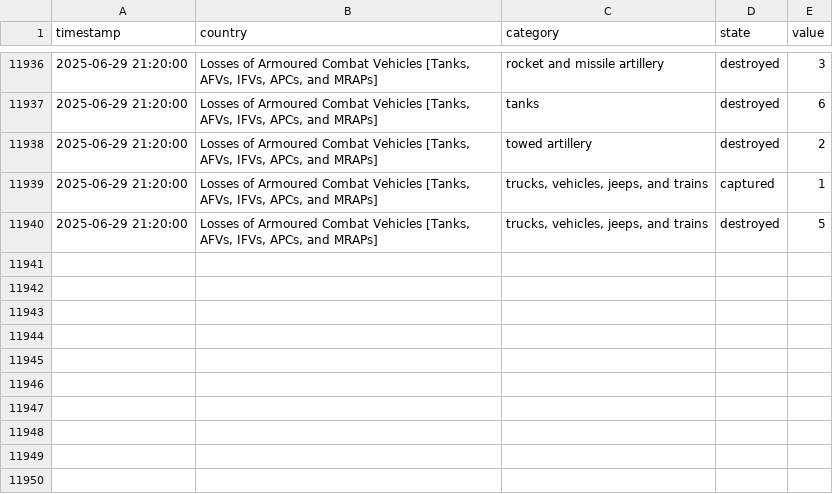
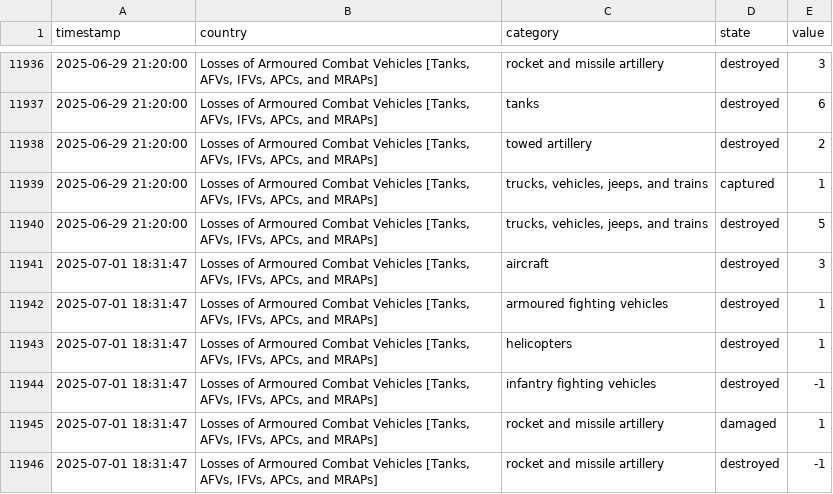
Before and after one commit to mauforonda/ukraine, a CSV file: log.csv, drawn as a sheet; only a part is shown, gaps mark what is left out.

```diff
--- a/log.csv
+++ b/log.csv
@@ -11940 +11940,7 @@ timestamp,country,category,state,value
 2025-06-29 21:20:00,"Losses of Armoured Combat Vehicles [Tanks, AFVs, IFVs, APCs, and MRAPs]","trucks, vehicles, jeeps, and trains",destroyed,5
+2025-07-01 18:31:47,"Losses of Armoured Combat Vehicles [Tanks, AFVs, IFVs, APCs, and MRAPs]",aircraft,destroyed,3
+2025-07-01 18:31:47,"Losses of Armoured Combat Vehicles [Tanks, AFVs, IFVs, APCs, and MRAPs]",armoured fighting vehicles,destroyed,1
+2025-07-01 18:31:47,"Losses of Armoured Combat Vehicles [Tanks, AFVs, IFVs, APCs, and MRAPs]",helicopters,destroyed,1
+2025-07-01 18:31:47,"Losses of Armoured Combat Vehicles [Tanks, AFVs, IFVs, APCs, and MRAPs]",infantry fighting vehicles,destroyed,-1
+2025-07-01 18:31:47,"Losses of Armoured Combat Vehicles [Tanks, AFVs, IFVs, APCs, and MRAPs]",rocket and missile artillery,damaged,1
+2025-07-01 18:31:47,"Losses of Armoured Combat Vehicles [Tanks, AFVs, IFVs, APCs, and MRAPs]",rocket and missile artillery,destroyed,-1
```
Also changed, not shown: summary.csv.
